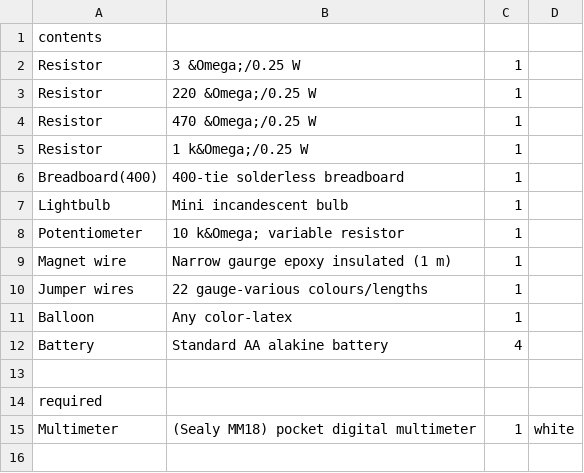
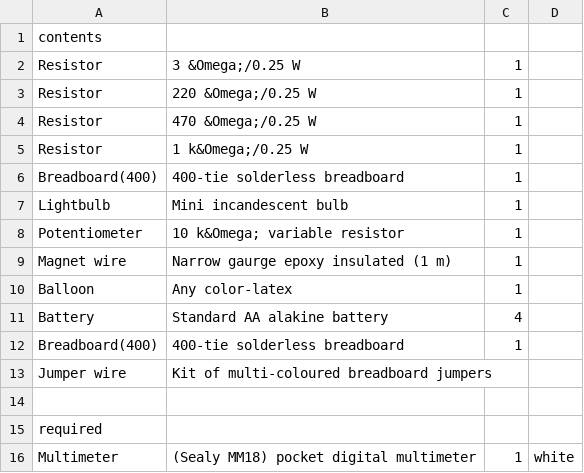
Before and after one commit to NoBlackBoxes/BlackBoxes, a CSV file: boxes/electrons/materials.csv, drawn as a sheet; removed rows and columns are numbered as before the commit, all else as after; the diff names each change by its address in the sheet, - before the commit and + after, or states it on an @@ line.

Commit message:
Added materials/datasheets

```diff
--- a/boxes/electrons/materials.csv
+++ b/boxes/electrons/materials.csv
-row 10: Jumper wires | 22 gauge-various colours/lengths | 1
+row 12: Breadboard(400) | 400-tie solderless breadboard | 1
+row 13: Jumper wire | Kit of multi-coloured breadboard jumpers
```
Also changed, not shown: boxes/systems/materials.csv, boxes/white/materials.csv, 32 other files.
